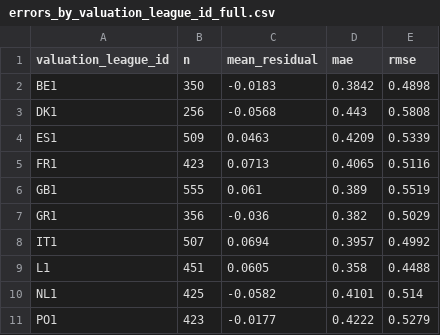
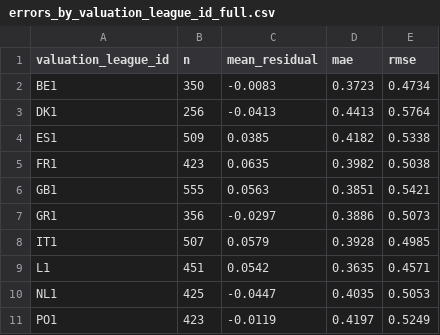
Before and after one commit to 17mohak/fairvalue, a CSV file: reports/models/errors_by_valuation_league_id_full.csv, drawn as a sheet; only a part is shown; the diff covers the shown part only.

```diff
--- a/reports/models/errors_by_valuation_league_id_full.csv
+++ b/reports/models/errors_by_valuation_league_id_full.csv
@@ -1,11 +1,11 @@
 valuation_league_id,n,mean_residual,mae,rmse
-BE1,350,-0.0183,0.3842,0.4898
-DK1,256,-0.0568,0.443,0.5808
-ES1,509,0.0463,0.4209,0.5339
-FR1,423,0.0713,0.4065,0.5116
-GB1,555,0.061,0.389,0.5519
-GR1,356,-0.036,0.382,0.5029
-IT1,507,0.0694,0.3957,0.4992
-L1,451,0.0605,0.358,0.4488
-NL1,425,-0.0582,0.4101,0.514
-PO1,423,-0.0177,0.4222,0.5279
+BE1,350,-0.0083,0.3723,0.4734
+DK1,256,-0.0413,0.4413,0.5764
+ES1,509,0.0385,0.4182,0.5338
+FR1,423,0.0635,0.3982,0.5038
+GB1,555,0.0563,0.3851,0.5421
+GR1,356,-0.0297,0.3886,0.5073
+IT1,507,0.0579,0.3928,0.4985
+L1,451,0.0542,0.3635,0.4571
+NL1,425,-0.0447,0.4035,0.5053
+PO1,423,-0.0119,0.4197,0.5249
```
Also changed, not shown: 12 edited cells elsewhere in this file, reports/explainability/shap_global_by_group_full.csv, reports/explainability/shap_local_representative_players.csv, 47 other files.
